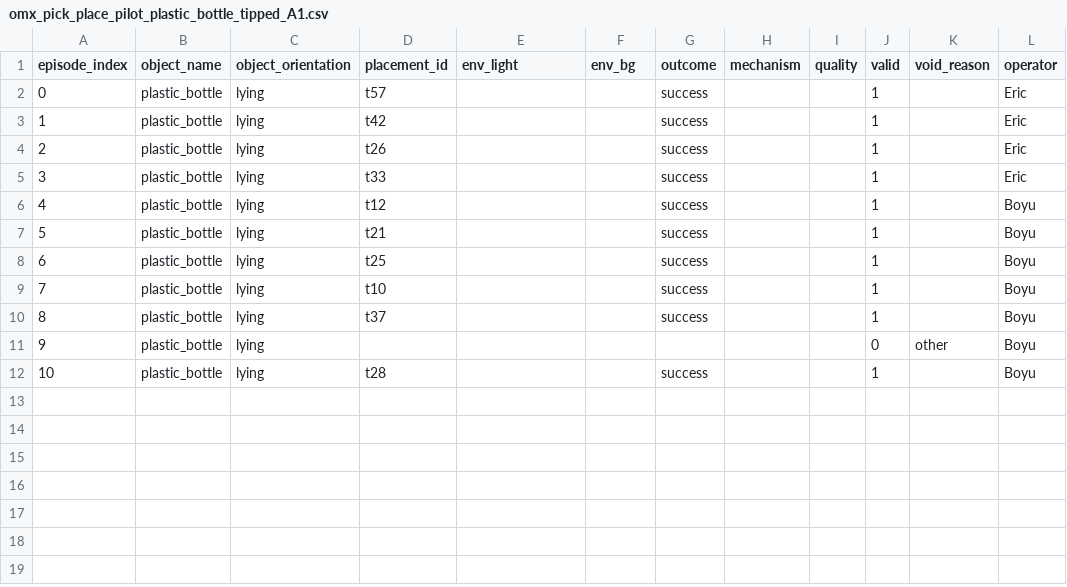
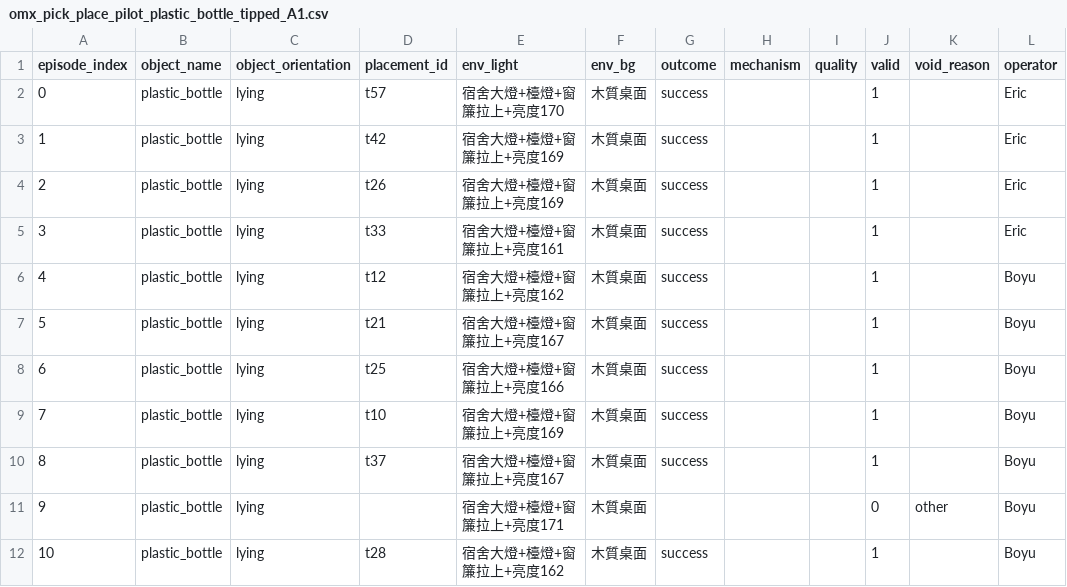
Before and after one commit to EricC430/teleoperation_pick_place, a CSV file: episode_meta/omx_pick_place_pilot_plastic_bottle_tipped_A1.csv, drawn as a sheet; only a part is shown; the diff names each change by its address in the sheet, - before the commit and + after, or states it on an @@ line.

```diff
--- a/episode_meta/omx_pick_place_pilot_plastic_bottle_tipped_A1.csv
+++ b/episode_meta/omx_pick_place_pilot_plastic_bottle_tipped_A1.csv
-E2 (env_light): (empty)
+E2 (env_light): 宿舍大燈+檯燈+窗簾拉上+亮度170
-F2:F12 (env_bg): (empty)
+F2:F12 (env_bg): 木質桌面
-E3:E4 (env_light): (empty)
+E3:E4 (env_light): 宿舍大燈+檯燈+窗簾拉上+亮度169
-E5 (env_light): (empty)
+E5 (env_light): 宿舍大燈+檯燈+窗簾拉上+亮度161
-E6 (env_light): (empty)
+E6 (env_light): 宿舍大燈+檯燈+窗簾拉上+亮度162
-E7 (env_light): (empty)
+E7 (env_light): 宿舍大燈+檯燈+窗簾拉上+亮度167
-E8 (env_light): (empty)
+E8 (env_light): 宿舍大燈+檯燈+窗簾拉上+亮度166
-E9 (env_light): (empty)
+E9 (env_light): 宿舍大燈+檯燈+窗簾拉上+亮度169
-E10 (env_light): (empty)
+E10 (env_light): 宿舍大燈+檯燈+窗簾拉上+亮度167
-E11 (env_light): (empty)
+E11 (env_light): 宿舍大燈+檯燈+窗簾拉上+亮度171
-E12 (env_light): (empty)
+E12 (env_light): 宿舍大燈+檯燈+窗簾拉上+亮度162
```
Also changed, not shown: episode_meta/omx_pick_place_pilot_plastic_bottle_normal_A1.csv, episode_meta/omx_pick_place_pilot_plastic_bottle_precise_A1.csv, 2 other files.
